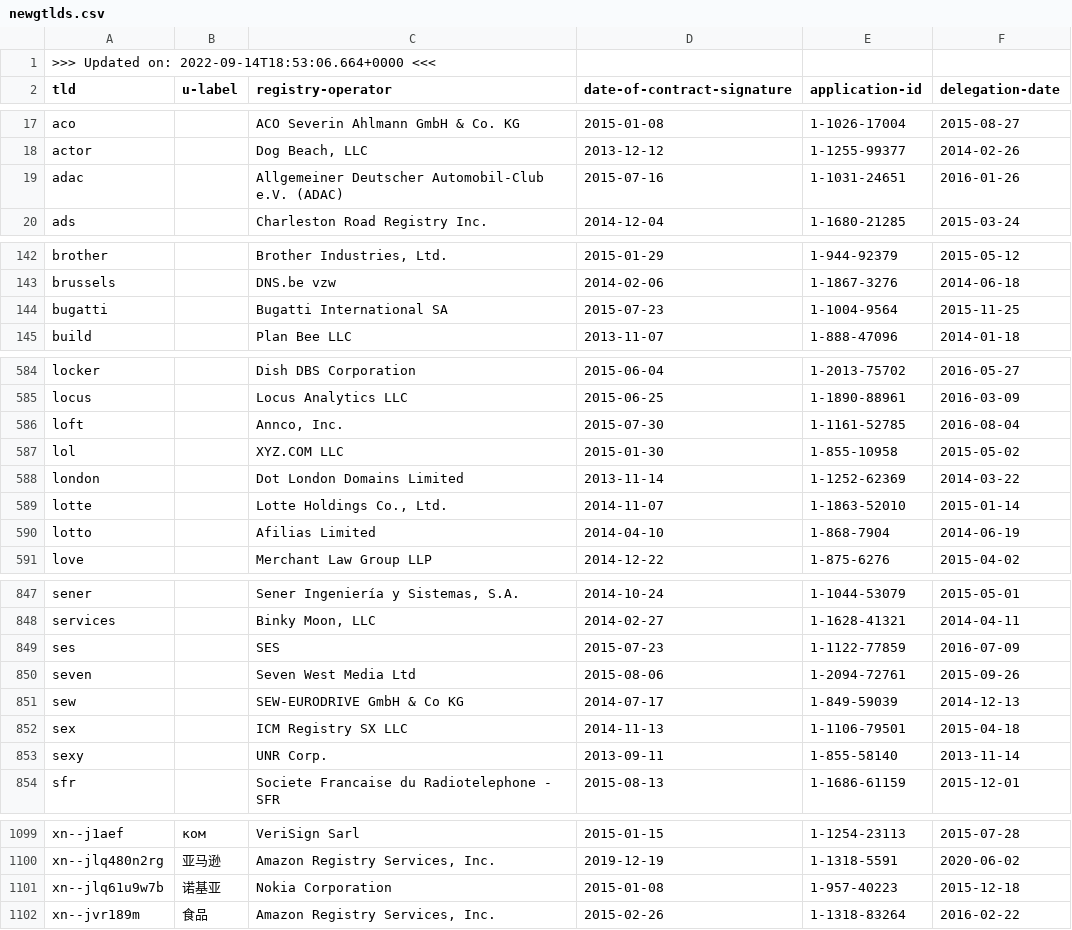
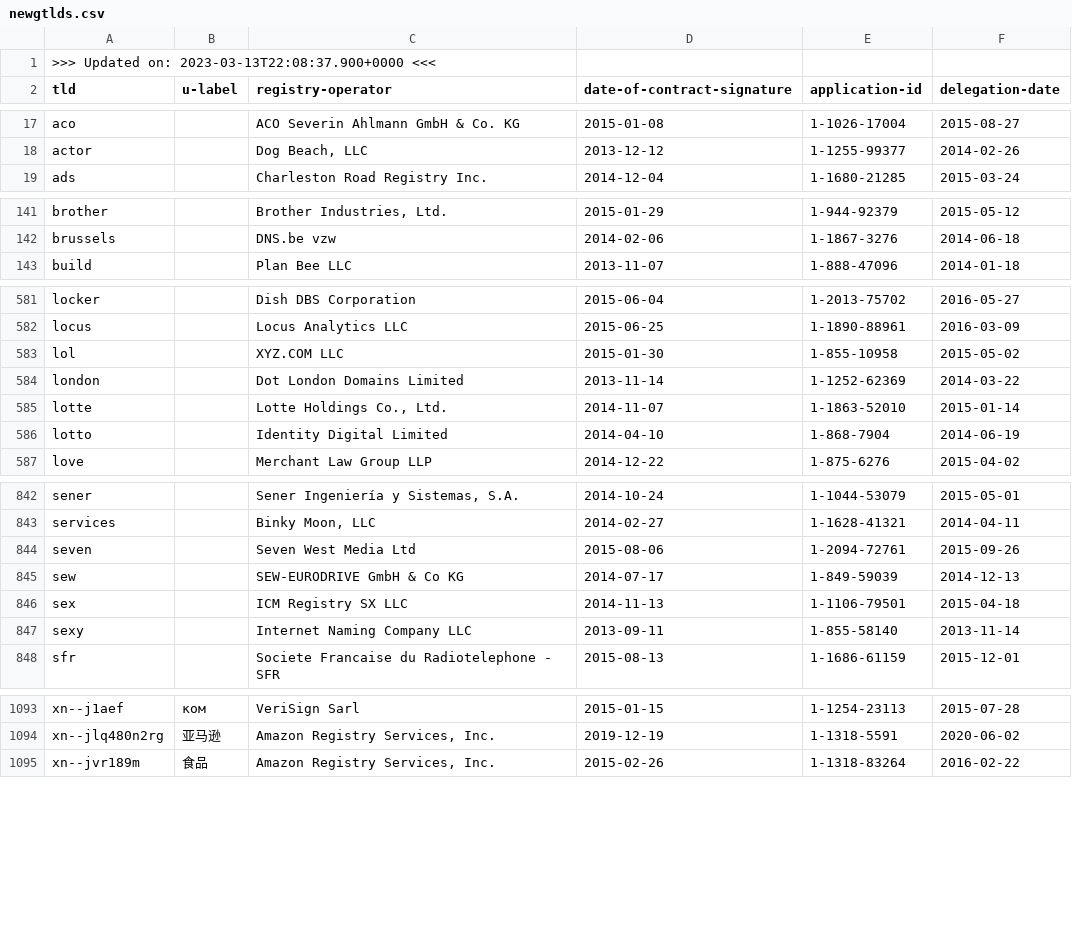
Before and after one commit to certlint/certlint, a CSV file: data/newgtlds.csv, drawn as a sheet; only a part is shown, gaps mark what is left out; the diff covers the shown part only.

Commit message:
Update data files.

```diff
--- a/data/newgtlds.csv
+++ b/data/newgtlds.csv
@@ -1,2 +1,2 @@
->>> Updated on: 2022-09-14T18:53:06.664+0000 <<<
+>>> Updated on: 2023-03-13T22:08:37.900+0000 <<<
 "tld","u-label","registry-operator","date-of-contract-signature","application-id","delegation-date"
@@ -18,3 +18,2 @@
 "actor","","Dog Beach, LLC","2013-12-12","1-1255-99377","2014-02-26"
-"adac","","Allgemeiner Deutscher Automobil-Club e.V. (ADAC)","2015-07-16","1-1031-24651","2016-01-26"
 "ads","","Charleston Road Registry Inc.","2014-12-04","1-1680-21285","2015-03-24"
@@ -143,3 +142,2 @@
 "brussels","","DNS.be vzw","2014-02-06","1-1867-3276","2014-06-18"
-"bugatti","","Bugatti International SA","2015-07-23","1-1004-9564","2015-11-25"
 "build","","Plan Bee LLC","2013-11-07","1-888-47096","2014-01-18"
@@ -585,3 +582,2 @@
 "locus","","Locus Analytics LLC","2015-06-25","1-1890-88961","2016-03-09"
-"loft","","Annco, Inc.","2015-07-30","1-1161-52785","2016-08-04"
 "lol","","XYZ.COM LLC","2015-01-30","1-855-10958","2015-05-02"
@@ -589,3 +585,3 @@
 "lotte","","Lotte Holdings Co., Ltd.","2014-11-07","1-1863-52010","2015-01-14"
-"lotto","","Afilias Limited","2014-04-10","1-868-7904","2014-06-19"
+"lotto","","Identity Digital Limited","2014-04-10","1-868-7904","2014-06-19"
 "love","","Merchant Law Group LLP","2014-12-22","1-875-6276","2015-04-02"
@@ -848,3 +843,2 @@
 "services","","Binky Moon, LLC","2014-02-27","1-1628-41321","2014-04-11"
-"ses","","SES","2015-07-23","1-1122-77859","2016-07-09"
 "seven","","Seven West Media Ltd","2015-08-06","1-2094-72761","2015-09-26"
@@ -852,3 +846,3 @@
 "sex","","ICM Registry SX LLC","2014-11-13","1-1106-79501","2015-04-18"
-"sexy","","UNR Corp.","2013-09-11","1-855-58140","2013-11-14"
+"sexy","","Internet Naming Company LLC","2013-09-11","1-855-58140","2013-11-14"
 "sfr","","Societe Francaise du Radiotelephone - SFR","2015-08-13","1-1686-61159","2015-12-01"
@@ -1100,3 +1094,2 @@
 "xn--jlq480n2rg","亚马逊","Amazon Registry Services, Inc.","2019-12-19","1-1318-5591","2020-06-02"
-"xn--jlq61u9w7b","诺基亚","Nokia Corporation","2015-01-08","1-957-40223","2015-12-18"
 "xn--jvr189m","食品","Amazon Registry Services, Inc.","2015-02-26","1-1318-83264","2016-02-22"
```
Also changed, not shown: 2 removed rows and 29 edited cells elsewhere in this file, 2 other files.
